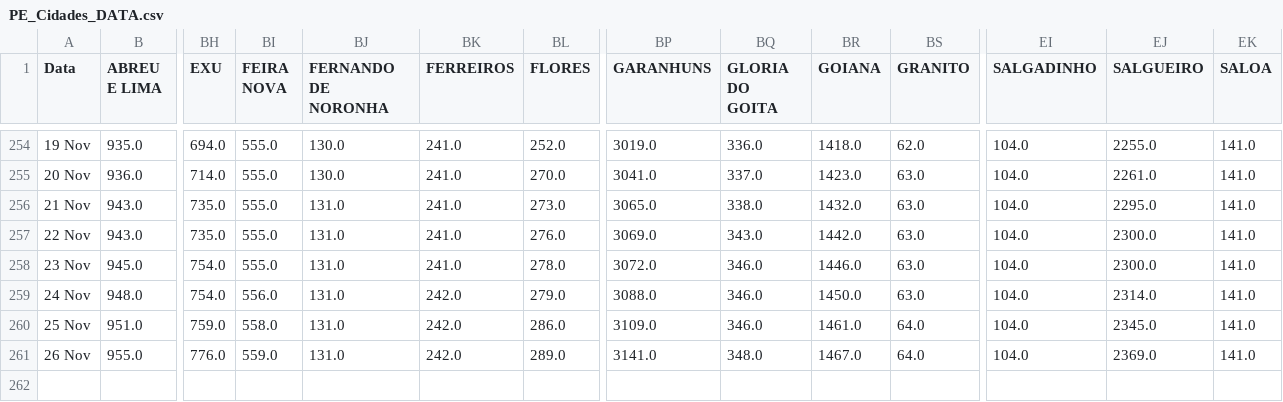
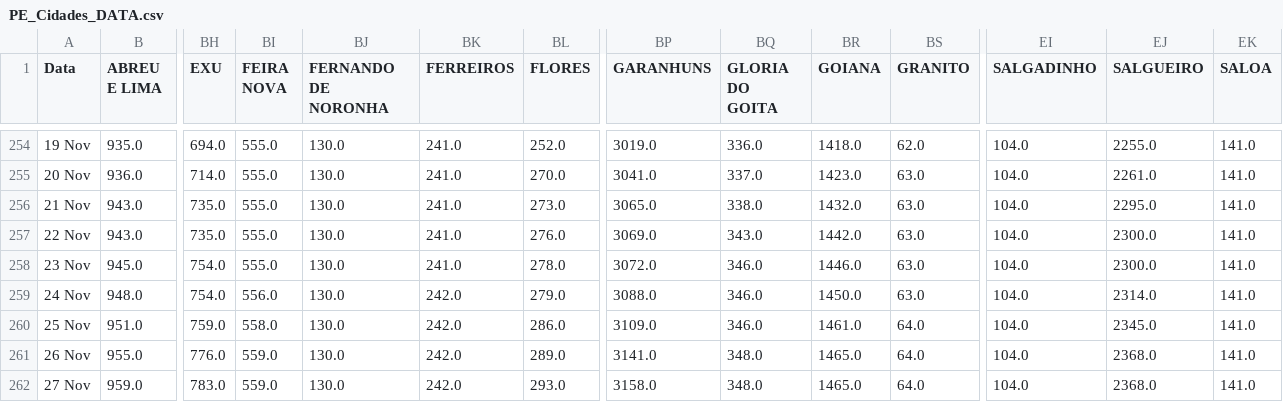
Before and after one commit to JTeodomiro/covid19PE, a CSV file: PE_Cidades_DATA.csv, drawn as a sheet; only a part is shown, gaps mark what is left out; rows hold the shown columns only; the diff names each change by its address in the sheet, - before the commit and + after, or states it on an @@ line.

```diff
--- a/PE_Cidades_DATA.csv
+++ b/PE_Cidades_DATA.csv
-BJ256:BJ261 (FERNANDO DE NORONHA): 131.0
+BJ256:BJ261 (FERNANDO DE NORONHA): 130.0
-BR261 (GOIANA): 1467.0
+BR261 (GOIANA): 1465.0
-EJ261 (SALGUEIRO): 2369.0
+EJ261 (SALGUEIRO): 2368.0
+row 262: 27 Nov | 959.0 | 783.0 | 559.0 | 130.0 | 242.0 | 293.0 | 3158.0 | 348.0 | 1465.0 | 64.0 | 104.0 | 2368.0 | 141.0
```
Also changed, not shown: Obitos_PE_Cidades.csv, PE_Cidades_DATA_Leve.csv, 1 other file.
